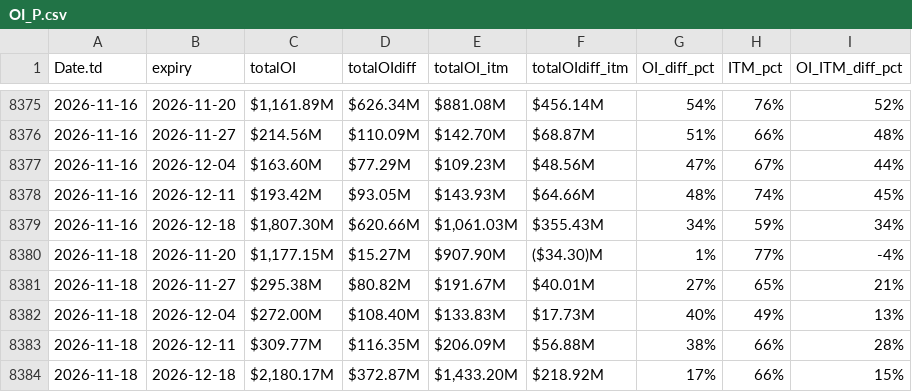
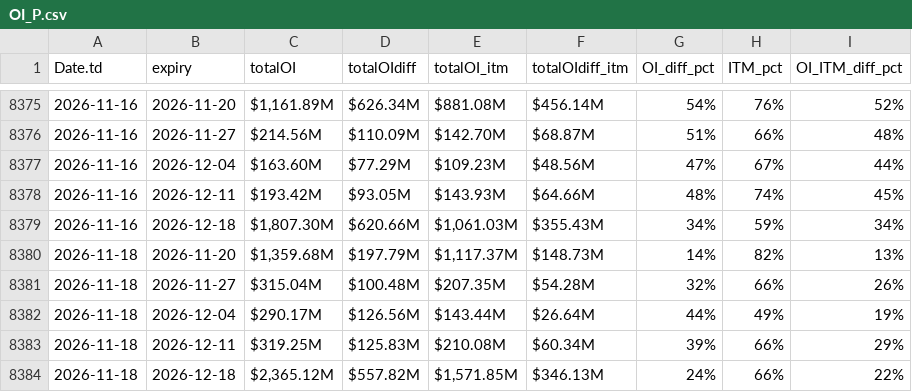
Before and after one commit to rahul-c1/plotIV, a CSV file: OI_P.csv, drawn as a sheet; only a part is shown, gaps mark what is left out.

```diff
--- a/OI_P.csv
+++ b/OI_P.csv
@@ -8379,6 +8379,6 @@ Date.td,expiry,totalOI,totalOIdiff,totalOI_itm,totalOIdiff_itm,OI_diff_pct,ITM_p
 2026-11-16,2026-12-18,"$1,807.30M",$620.66M,"$1,061.03M",$355.43M,34%,59%,34%
-2026-11-18,2026-11-20,"$1,177.15M",$15.27M,$907.90M,($34.30)M,1%,77%,-4%
-2026-11-18,2026-11-27,$295.38M,$80.82M,$191.67M,$40.01M,27%,65%,21%
-2026-11-18,2026-12-04,$272.00M,$108.40M,$133.83M,$17.73M,40%,49%,13%
-2026-11-18,2026-12-11,$309.77M,$116.35M,$206.09M,$56.88M,38%,66%,28%
-2026-11-18,2026-12-18,"$2,180.17M",$372.87M,"$1,433.20M",$218.92M,17%,66%,15%
+2026-11-18,2026-11-20,"$1,359.68M",$197.79M,"$1,117.37M",$148.73M,14%,82%,13%
+2026-11-18,2026-11-27,$315.04M,$100.48M,$207.35M,$54.28M,32%,66%,26%
+2026-11-18,2026-12-04,$290.17M,$126.56M,$143.44M,$26.64M,44%,49%,19%
+2026-11-18,2026-12-11,$319.25M,$125.83M,$210.08M,$60.34M,39%,66%,29%
+2026-11-18,2026-12-18,"$2,365.12M",$557.82M,"$1,571.85M",$346.13M,24%,66%,22%
```
Also changed, not shown: OI_C.csv, cmpC.csv, 3 other files.
